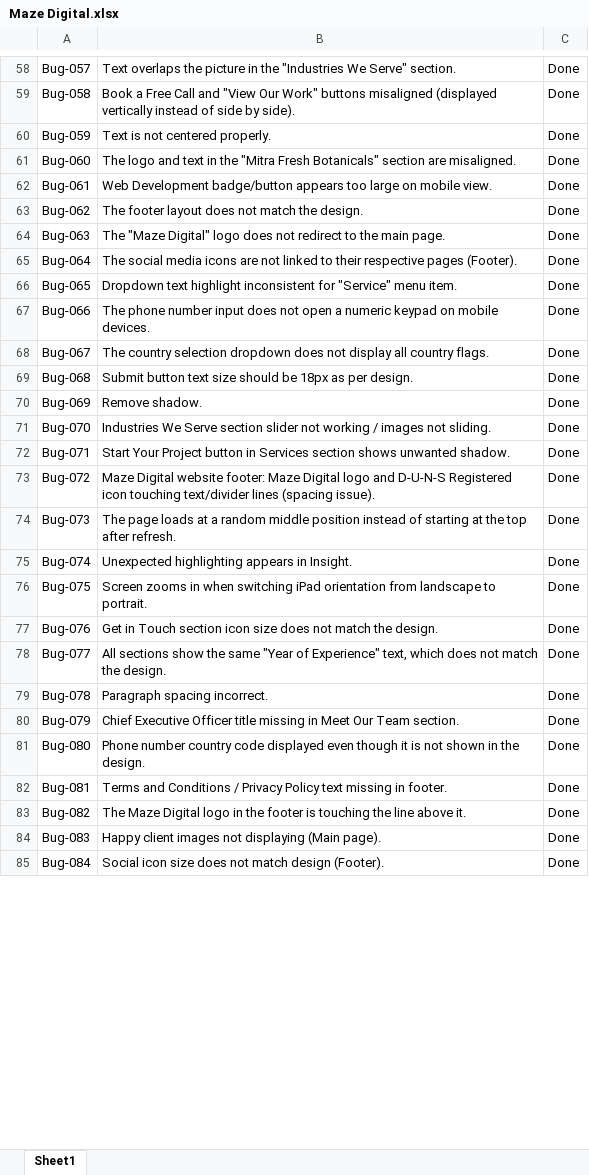
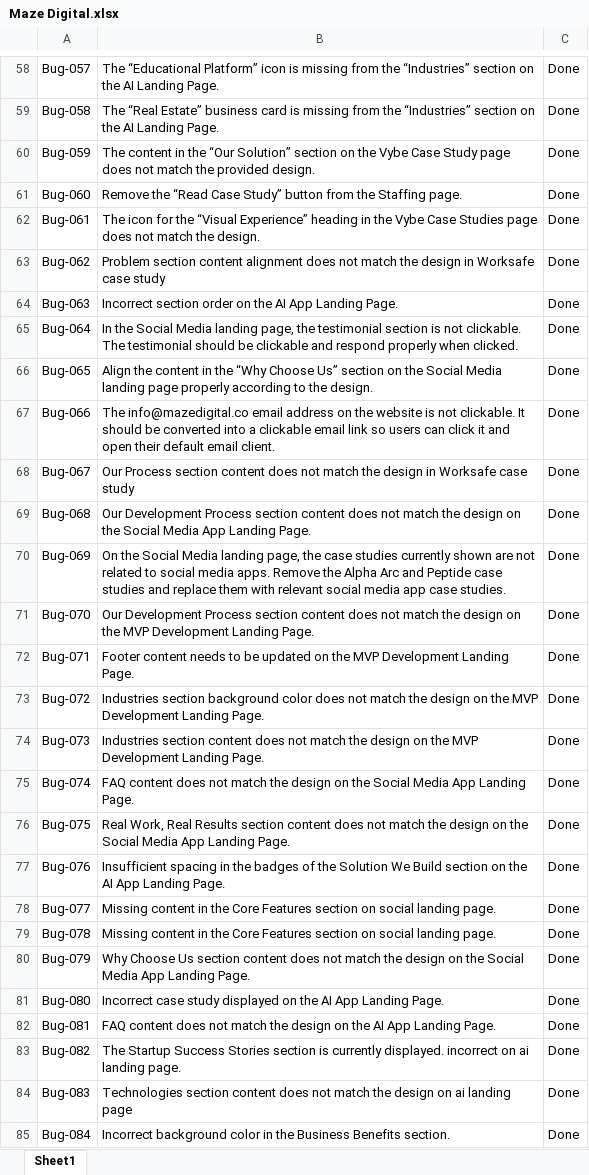
Before and after one commit to Asma-Hanif12/Maze-Digital, an Excel workbook: Maze Digital.xlsx, sheet Sheet1, drawn as a sheet; only a part is shown, gaps mark what is left out; values as stored, in another font and other column widths than the file's, no cell formats; charts and pictures and table styles not drawn; the diff covers the shown part only; the diff names each change by its address in the sheet, - before the commit and + after, or states it on an @@ line.

```diff
--- a/Maze Digital.xlsx (sheet Sheet1)
+++ b/Maze Digital.xlsx (sheet Sheet1)
-B58: Text overlaps the picture in the "Industries We Serve" section.
+B58: The “Educational Platform” icon is missing from the “Industries” section on the AI Landing Page.
-B59: Book a Free Call and "View Our Work" buttons misaligned (displayed vertically instead of side by side).
+B59: The “Real Estate” business card is missing from the “Industries” section on the AI Landing Page.
-B60: Text is not centered properly.
+B60: The content in the “Our Solution” section on the Vybe Case Study page does not match the provided design.
-B61: The logo and text in the "Mitra Fresh Botanicals" section are misaligned.
+B61: Remove the “Read Case Study” button from the Staffing page.
-B62: Web Development badge/button appears too large on mobile view.
+B62: The icon for the “Visual Experience” heading in the Vybe Case Studies page does not match the design.
-B63: The footer layout does not match the design.
+B63: Problem section content alignment does not match the design in Worksafe case study
-B64: The "Maze Digital" logo does not redirect to the main page.
+B64: Incorrect section order on the AI App Landing Page.
-B65: The social media icons are not linked to their respective pages (Footer).
+B65: In the Social Media landing page, the testimonial section is not clickable. The testimonial should be clickable and respond properly when clicked.
-B66: Dropdown text highlight inconsistent for "Service" menu item.
+B66: Align the content in the “Why Choose Us” section on the Social Media landing page properly according to the design.
-B67: The phone number input does not open a numeric keypad on mobile devices.
+B67: The info@mazedigital.co email address on the website is not clickable. It should be converted into a clickable email link so users can click it and open their default email client.
-B68: The country selection dropdown does not display all country flags.
+B68: Our Process section content does not match the design in Worksafe case study
-B69: Submit button text size should be 18px as per design.
+B69: Our Development Process section content does not match the design on the Social Media App Landing Page.
-B70: Remove shadow.
+B70: On the Social Media landing page, the case studies currently shown are not related to social media apps. Remove the Alpha Arc and Peptide case studies and replace them with relevant social media app case studies.
-B71: Industries We Serve section slider not working / images not sliding.
+B71: Our Development Process section content does not match the design on the MVP Development Landing Page.
-B72: Start Your Project button in Services section shows unwanted shadow.
+B72: Footer content needs to be updated on the MVP Development Landing Page.
-B73: Maze Digital website footer: Maze Digital logo and D-U-N-S Registered icon touching text/divider lines (spacing issue).
+B73: Industries section background color does not match the design on the MVP Development Landing Page.
-B74: The page loads at a random middle position instead of starting at the top after refresh.
+B74: Industries section content does not match the design on the MVP Development Landing Page.
-B75: Unexpected highlighting appears in Insight.
+B75: FAQ content does not match the design on the Social Media App Landing Page.
-B76: Screen zooms in when switching iPad orientation from landscape to portrait.
+B76: Real Work, Real Results section content does not match the design on the Social Media App Landing Page.
-B77: Get in Touch section icon size does not match the design.
+B77: Insufficient spacing in the badges of the Solution We Build section on the AI App Landing Page.
-B78: All sections show the same "Year of Experience" text, which does not match the design.
+B78: Missing content in the Core Features section on social landing page.
-B79: Paragraph spacing incorrect.
+B79: Missing content in the Core Features section on social landing page.
-B80: Chief Executive Officer title missing in Meet Our Team section.
+B80: Why Choose Us section content does not match the design on the Social Media App Landing Page.
-B81: Phone number country code displayed even though it is not shown in the design.
+B81: Incorrect case study displayed on the AI App Landing Page.
-B82: Terms and Conditions / Privacy Policy text missing in footer.
+B82: FAQ content does not match the design on the AI App Landing Page.
-B83: The Maze Digital logo in the footer is touching the line above it.
+B83: The Startup Success Stories section is currently displayed. incorrect on ai landing page.
-B84: Happy client images not displaying (Main page).
+B84: Technologies section content does not match the design on ai landing page
-B85: Social icon size does not match design (Footer).
+B85: Incorrect background color in the Business Benefits section.
```
Also changed, not shown: 92 added rows and 440 edited cells elsewhere in this sheet, cell formats.
